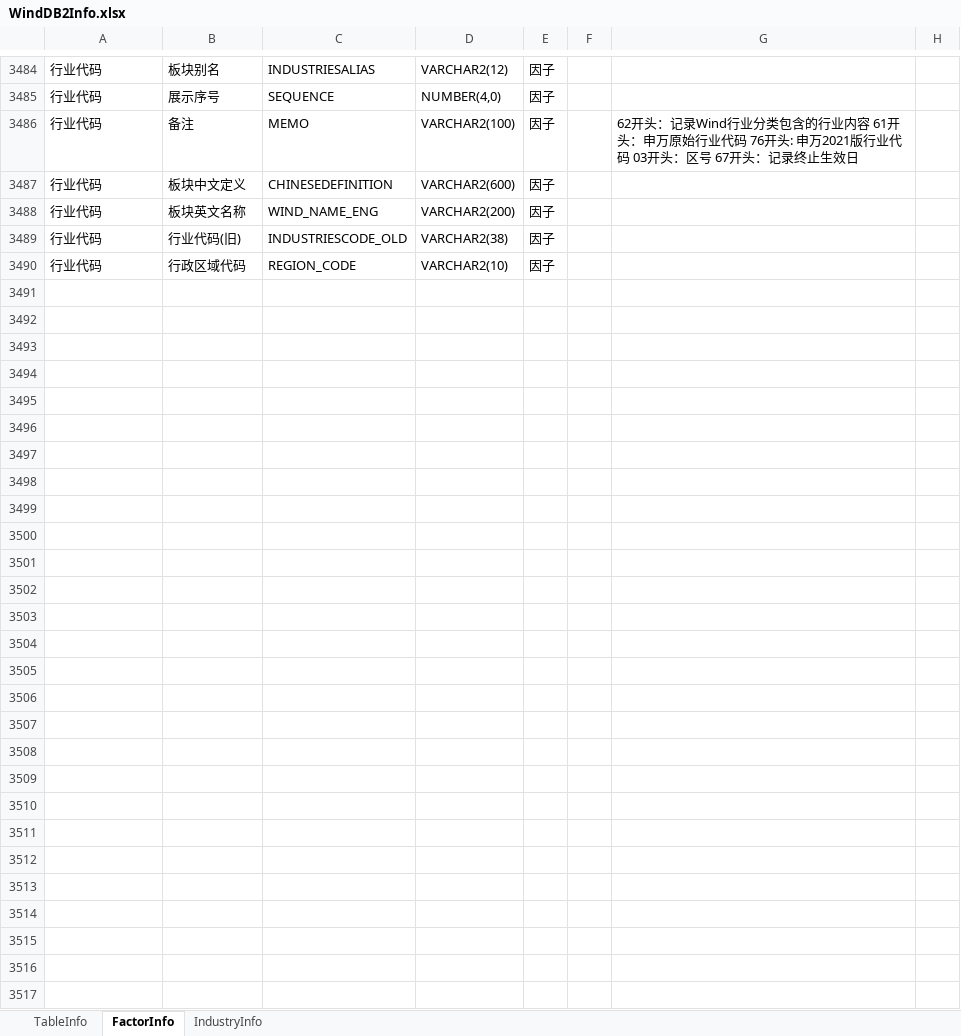
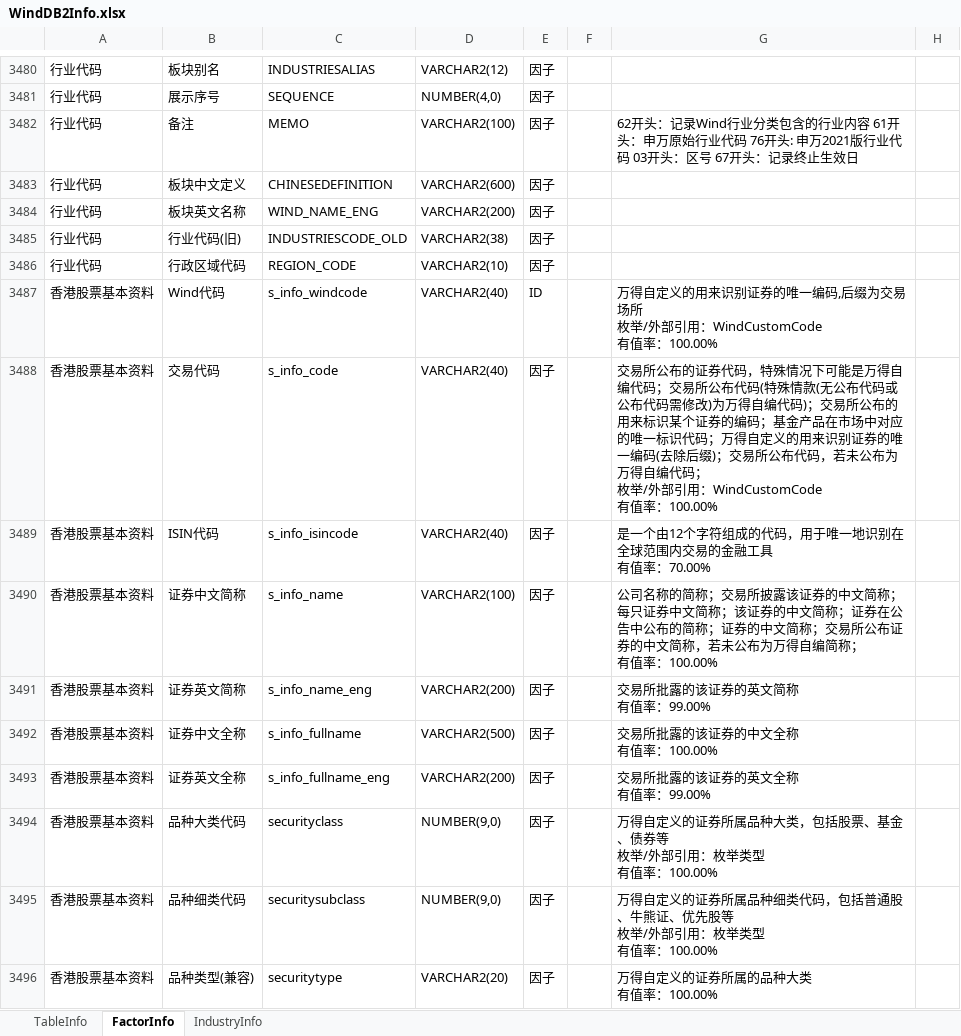
Before and after one commit to Scorpi000/QSExt, an Excel workbook: QSExt/Resource/WindDB2Info.xlsx, sheet FactorInfo, drawn as a sheet; only a part is shown, gaps mark what is left out; values as stored, in another font and other column widths than the file's, no borders; ↵ is a line break in a cell; the diff covers the shown part only; the diff names each change by its address in the sheet, - before the commit and + after, or states it on an @@ line.

Commit message:
WindDB2Info.xlsx

```diff
--- a/QSExt/Resource/WindDB2Info.xlsx (sheet FactorInfo)
+++ b/QSExt/Resource/WindDB2Info.xlsx (sheet FactorInfo)
+row 3487: 香港股票基本资料 | Wind代码 | s_info_windcode | VARCHAR2(40) | ID |  | 万得自定义的用来识别证券的唯一编码,后缀为交易场所 ↵ 枚举/外部引用：WindCustomCode ↵ 有值率：100.00%
+row 3488: 香港股票基本资料 | 交易代码 | s_info_code | VARCHAR2(40) | 因子 |  | 交易所公布的证券代码，特殊情况下可能是万得自编代码；交易所公布代码(特殊情款(无公布代码或公布代码需修改)为万得自编代码)；交易所公布的用来标识某个证券的编码；基金产品在市场中对应的唯一标识代码；万得自定义的用来识别证券的唯一编码(去除后缀)；交易所公布代码，若未公布为万得自编代码； ↵ 枚举/外部引用：WindCustomCode ↵ 有值率：100.00%
+row 3489: 香港股票基本资料 | ISIN代码 | s_info_isincode | VARCHAR2(40) | 因子 |  | 是一个由12个字符组成的代码，用于唯一地识别在全球范围内交易的金融工具 ↵ 有值率：70.00%
+row 3490: 香港股票基本资料 | 证券中文简称 | s_info_name | VARCHAR2(100) | 因子 |  | 公司名称的简称；交易所披露该证券的中文简称；每只证券中文简称；该证券的中文简称；证券在公告中公布的简称；证券的中文简称；交易所公布证券的中文简称，若未公布为万得自编简称； ↵ 有值率：100.00%
+row 3491: 香港股票基本资料 | 证券英文简称 | s_info_name_eng | VARCHAR2(200) | 因子 |  | 交易所批露的该证券的英文简称 ↵ 有值率：99.00%
+row 3492: 香港股票基本资料 | 证券中文全称 | s_info_fullname | VARCHAR2(500) | 因子 |  | 交易所批露的该证券的中文全称 ↵ 有值率：100.00%
+row 3493: 香港股票基本资料 | 证券英文全称 | s_info_fullname_eng | VARCHAR2(200) | 因子 |  | 交易所批露的该证券的英文全称 ↵ 有值率：99.00%
+row 3494: 香港股票基本资料 | 品种大类代码 | securityclass | NUMBER(9,0) | 因子 |  | 万得自定义的证券所属品种大类，包括股票、基金、债券等 ↵ 枚举/外部引用：枚举类型 ↵ 有值率：100.00%
+row 3495: 香港股票基本资料 | 品种细类代码 | securitysubclass | NUMBER(9,0) | 因子 |  | 万得自定义的证券所属品种细类代码，包括普通股、牛熊证、优先股等 ↵ 枚举/外部引用：枚举类型 ↵ 有值率：100.00%
+row 3496: 香港股票基本资料 | 品种类型(兼容) | securitytype | VARCHAR2(20) | 因子 |  | 万得自定义的证券所属的品种大类 ↵ 有值率：100.00%
```
Also changed, not shown: 206 added rows, 4 removed rows and 7 edited cells elsewhere in this sheet, sheet TableInfo.
